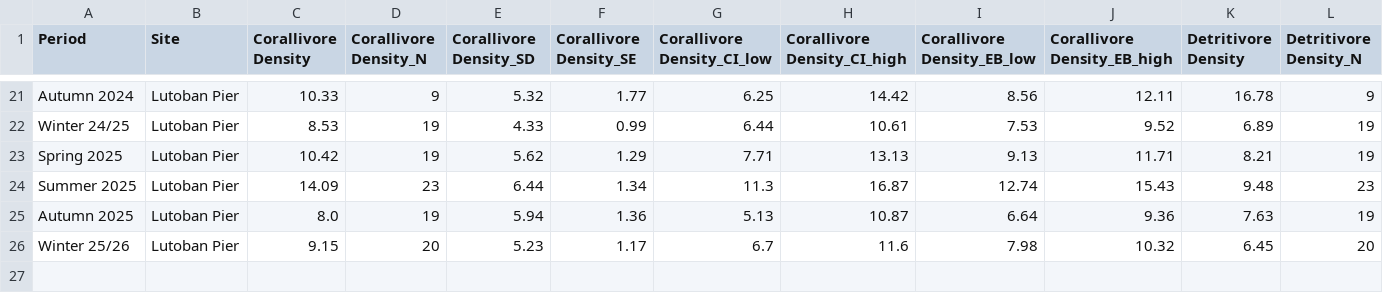
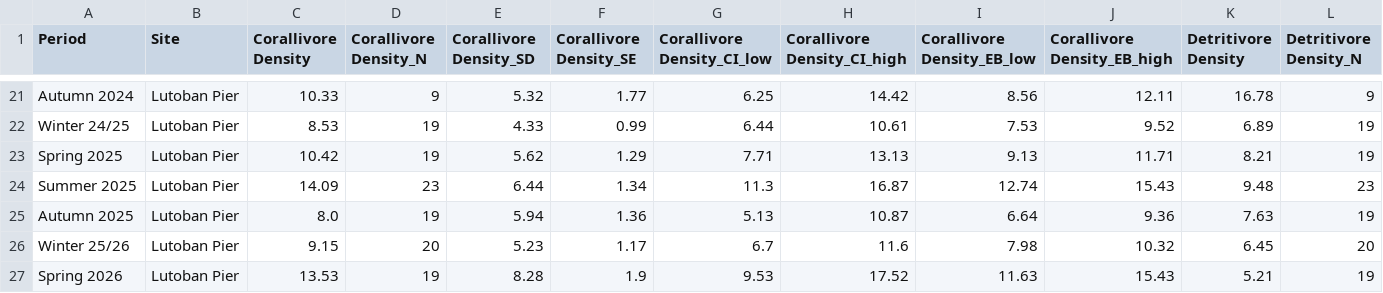
Before and after one commit to JMatthewsPH/MarineSurveyDashboard, a CSV file: attached_assets/MCP_Data/new_data/fish/seasonal/Lutoban Pier.csv, drawn as a sheet; only a part is shown, gaps mark what is left out; rows hold the shown columns only; the diff names each change by its address in the sheet, - before the commit and + after, or states it on an @@ line.

```diff
--- a/attached_assets/MCP_Data/new_data/fish/seasonal/Lutoban Pier.csv
+++ b/attached_assets/MCP_Data/new_data/fish/seasonal/Lutoban Pier.csv
+row 27: Spring 2026 | Lutoban Pier | 13.53 | 19 | 8.28 | 1.9 | 9.53 | 17.52 | 11.63 | 15.43 | 5.21 | 19
```
Also changed, not shown: attached_assets/MCP_Data/new_data/fish/seasonal/Andulay MPA.csv, attached_assets/MCP_Data/new_data/fish/seasonal/Basak Can-Unsang MPA.csv, 41 other files.
